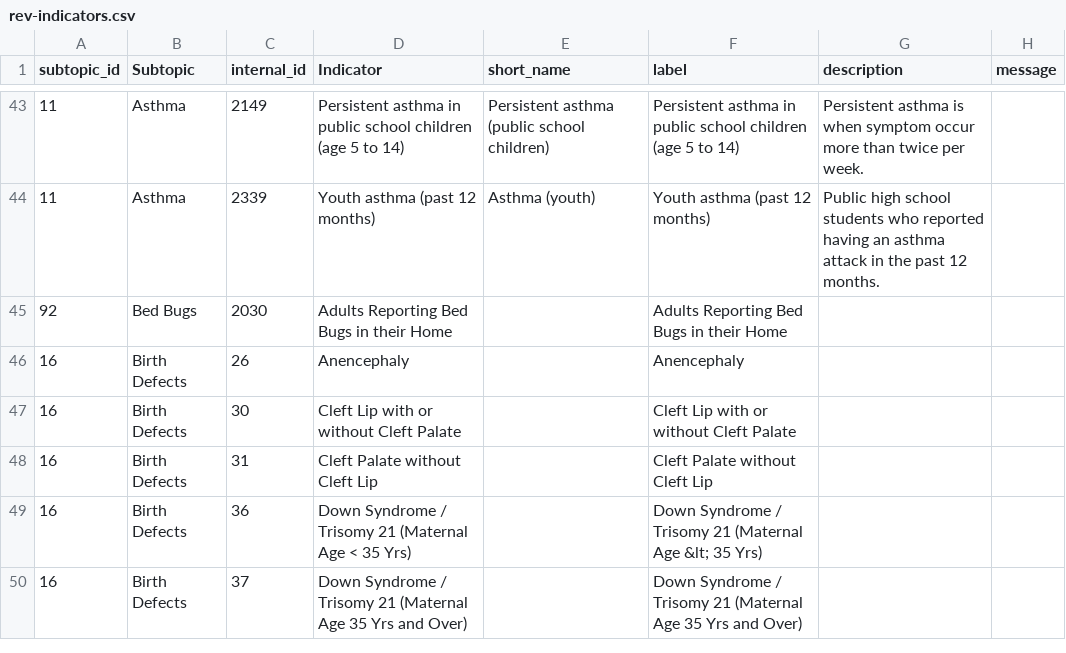
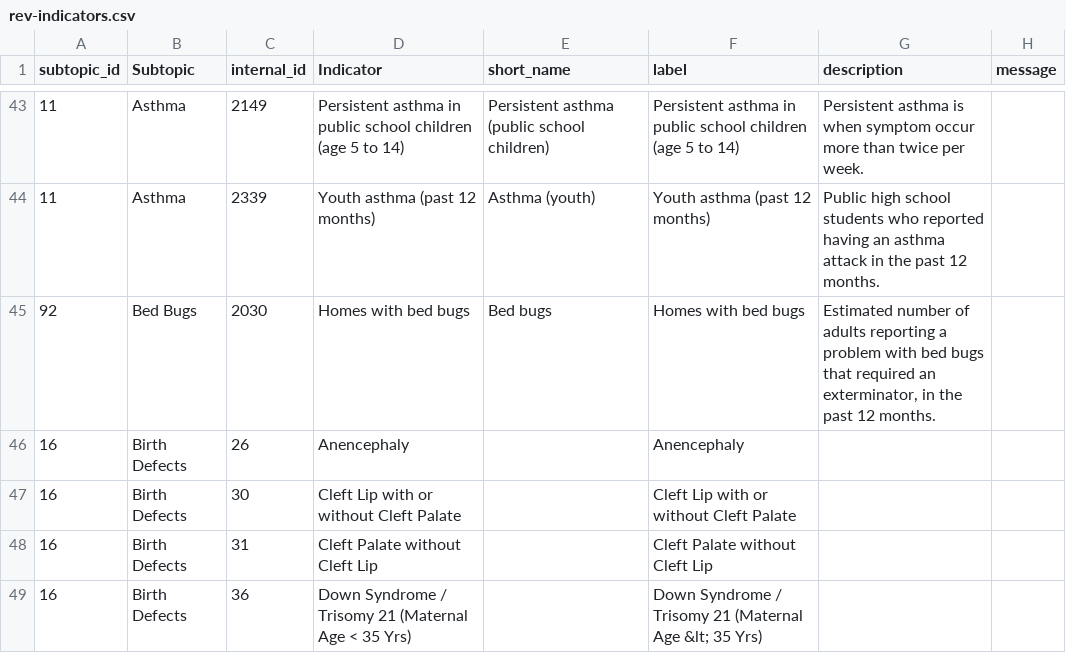
Before and after one commit to nycehs/Portal-Prototype-Working-Files, a CSV file: contentaudit/rev-indicators.csv, drawn as a sheet; only a part is shown, gaps mark what is left out; the shorter side is filled out with more unchanged rows.

Commit message:
Revise bed bugs

```diff
--- a/contentaudit/rev-indicators.csv
+++ b/contentaudit/rev-indicators.csv
@@ -44,3 +44,3 @@
 11,Asthma,2339,Youth asthma (past 12 months),Asthma (youth),Youth asthma (past 12 months),Public high school students who reported having an asthma attack in the past 12 months.,
-92,Bed Bugs,2030,Adults Reporting Bed Bugs in their Home,,Adults Reporting Bed Bugs in their Home,,
+92,Bed Bugs,2030,Homes with bed bugs,Bed bugs,Homes with bed bugs,"Estimated number of adults reporting a problem with bed bugs that required an exterminator, in the past 12 months.",
 16,Birth Defects,26,Anencephaly,,Anencephaly,,
```
